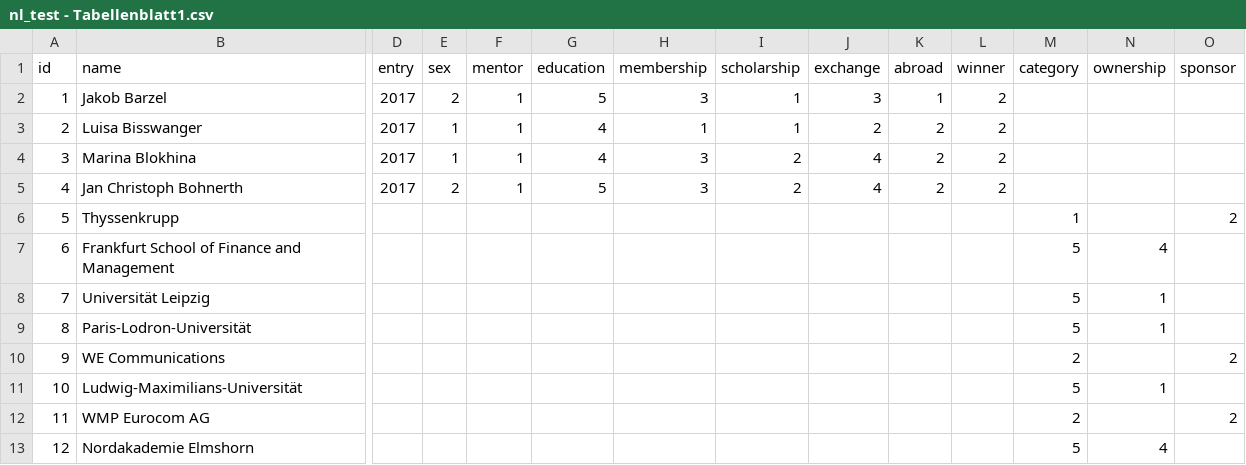
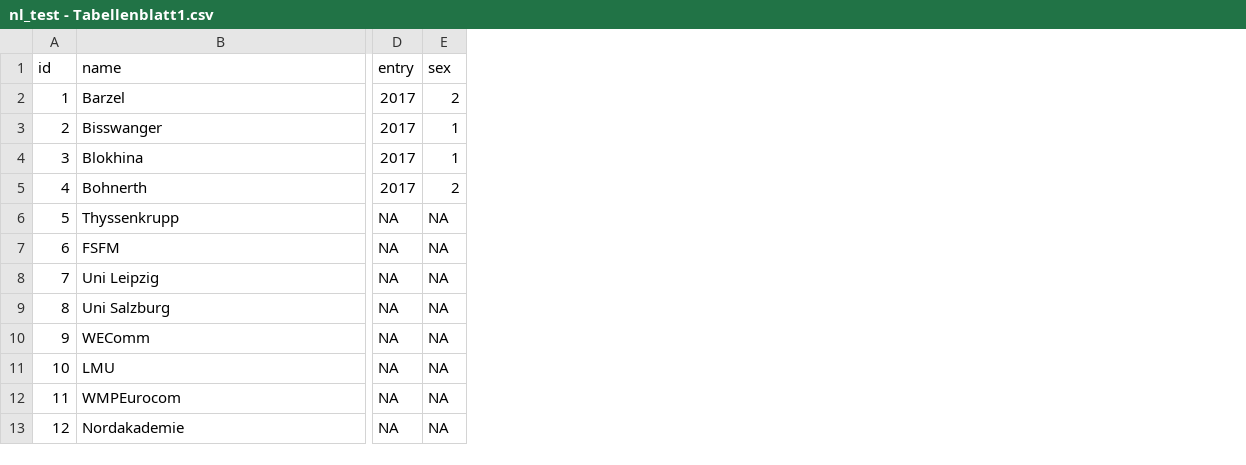
Before and after one commit to hb062/BA_30u30, a CSV file: nl_test - Tabellenblatt1.csv, drawn as a sheet; only a part is shown, gaps mark what is left out; the diff names each change by its address in the sheet, - before the commit and + after, or states it on an @@ line.

Commit message:
Update nl_test - Tabellenblatt1.csv

```diff
--- a/nl_test - Tabellenblatt1.csv
+++ b/nl_test - Tabellenblatt1.csv
-column F (mentor), rows 2-5: all 1
-column G (education), rows 2-5: 5 | 4 | 4 | 5
-column H (membership), rows 2-5: 3 | 1 | 3 | 3
-column I (scholarship), rows 2-5: 1 | 1 | 2 | 2
-column J (exchange), rows 2-5: 3 | 2 | 4 | 4
-column K (abroad), rows 2-5: 1 | 2 | 2 | 2
-column L (winner), rows 2-5: all 2
-column M (category), rows 6-13: 1 | 5 | 5 | 5 | 2 | 5 | 2 | 5
-column N (ownership), rows 7-13: 4 | 1 | 1 |  | 1 |  | 4
-column O (sponsor), rows 6-12: 2 |  |  |  | 2 |  | 2
-B2 (name): Jakob Barzel
+B2 (name): Barzel
-B3 (name): Luisa Bisswanger
+B3 (name): Bisswanger
-B4 (name): Marina Blokhina
+B4 (name): Blokhina
-B5 (name): Jan Christoph Bohnerth
+B5 (name): Bohnerth
-D6:D13 (entry): (empty)
+D6:D13 (entry): NA
-E6:E13 (sex): (empty)
+E6:E13 (sex): NA
-B7 (name): Frankfurt School of Finance and Management
+B7 (name): FSFM
-B8 (name): Universität Leipzig
+B8 (name): Uni Leipzig
-B9 (name): Paris-Lodron-Universität
+B9 (name): Uni Salzburg
-B10 (name): WE Communications
+B10 (name): WEComm
-B11 (name): Ludwig-Maximilians-Universität
+B11 (name): LMU
-B12 (name): WMP Eurocom AG
+B12 (name): WMPEurocom
-B13 (name): Nordakademie Elmshorn
+B13 (name): Nordakademie
```
